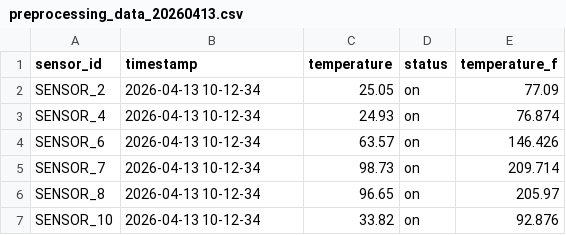
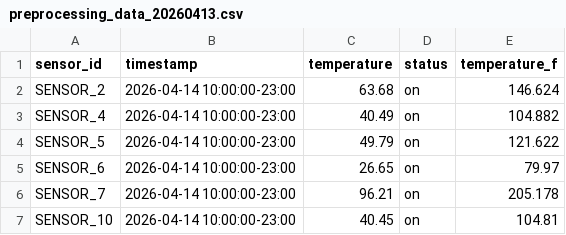
Before and after one commit to daexung/Airflow-Local, a CSV file: dags/data/preprocessing_data_20260413.csv, drawn as a sheet.

```diff
--- a/dags/data/preprocessing_data_20260413.csv
+++ b/dags/data/preprocessing_data_20260413.csv
@@ -1,7 +1,7 @@
 sensor_id,timestamp,temperature,status,temperature_f
-SENSOR_2,2026-04-13 10-12-34,25.05,on,77.09
-SENSOR_4,2026-04-13 10-12-34,24.93,on,76.874
-SENSOR_6,2026-04-13 10-12-34,63.57,on,146.426
-SENSOR_7,2026-04-13 10-12-34,98.73,on,209.714
-SENSOR_8,2026-04-13 10-12-34,96.65,on,205.97
-SENSOR_10,2026-04-13 10-12-34,33.82,on,92.876
+SENSOR_2,2026-04-14 10:00:00-23:00,63.68,on,146.624
+SENSOR_4,2026-04-14 10:00:00-23:00,40.49,on,104.882
+SENSOR_5,2026-04-14 10:00:00-23:00,49.79,on,121.622
+SENSOR_6,2026-04-14 10:00:00-23:00,26.65,on,79.97
+SENSOR_7,2026-04-14 10:00:00-23:00,96.21,on,205.178
+SENSOR_10,2026-04-14 10:00:00-23:00,40.45,on,104.81
```
Also changed, not shown: 3 other files.
